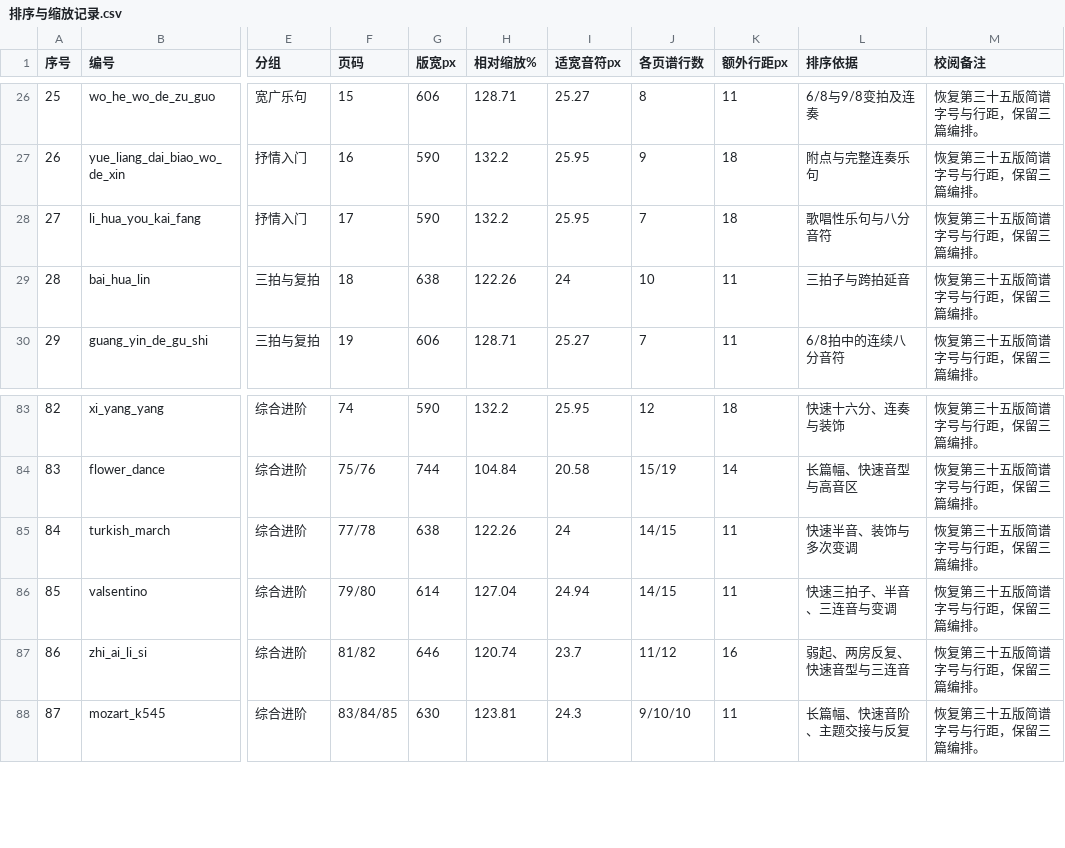
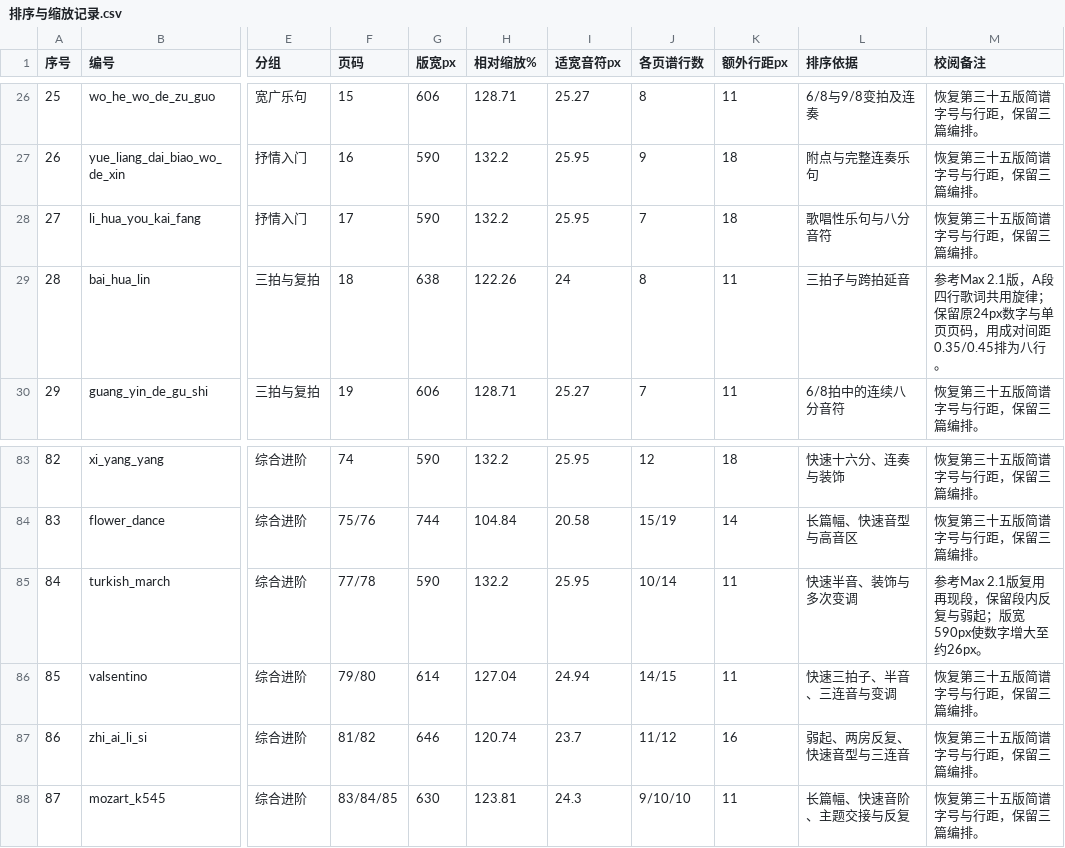
Before and after one commit to huazhechen/m3n, a CSV file: scorebook/排序与缩放记录.csv, drawn as a sheet; only a part is shown, gaps mark what is left out; the diff names each change by its address in the sheet, - before the commit and + after, or states it on an @@ line.

Commit message:
feat: add section playback order and audit numbered score reuse

```diff
--- a/scorebook/排序与缩放记录.csv
+++ b/scorebook/排序与缩放记录.csv
-J29 (各页谱行数): 10
+J29 (各页谱行数): 8
-M29 (校阅备注): 恢复第三十五版简谱字号与行距，保留三篇编排。
+M29 (校阅备注): 参考Max 2.1版，A段四行歌词共用旋律；保留原24px数字与单页页码，用成对间距0.35/0.45排为八行。
-G85 (版宽px): 638
+G85 (版宽px): 590
-H85 (相对缩放%): 122.26
+H85 (相对缩放%): 132.2
-I85 (适宽音符px): 24
+I85 (适宽音符px): 25.95
-J85 (各页谱行数): 14/15
+J85 (各页谱行数): 10/14
-M85 (校阅备注): 恢复第三十五版简谱字号与行距，保留三篇编排。
+M85 (校阅备注): 参考Max 2.1版复用再现段，保留段内反复与弱起；版宽590px使数字增大至约26px。
```
Also changed, not shown: 36 other files.
